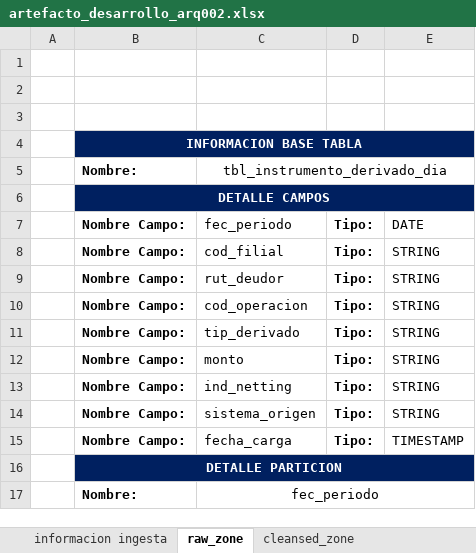
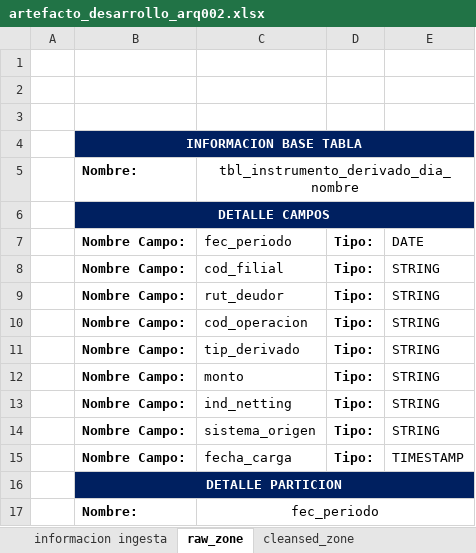
Before and after one commit to nisepulvedaa/deinsoluciones-base-arq002-slim, an Excel workbook: artefacto_desarrollo_arq002.xlsx, sheet raw_zone, drawn as a sheet; values as stored, in another font and other column widths than the file's, no borders; the diff names each change by its address in the sheet, - before the commit and + after, or states it on an @@ line.

```diff
--- a/artefacto_desarrollo_arq002.xlsx (sheet raw_zone)
+++ b/artefacto_desarrollo_arq002.xlsx (sheet raw_zone)
-C5: tbl_instrumento_derivado_dia
+C5: tbl_instrumento_derivado_dia_nombre
```
Also changed, not shown: sheet informacion ingesta, sheet cleansed_zone, 4 other files.
